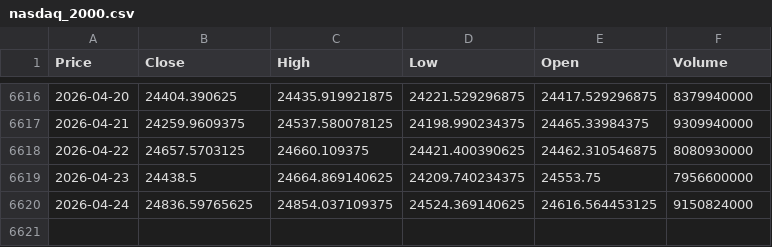
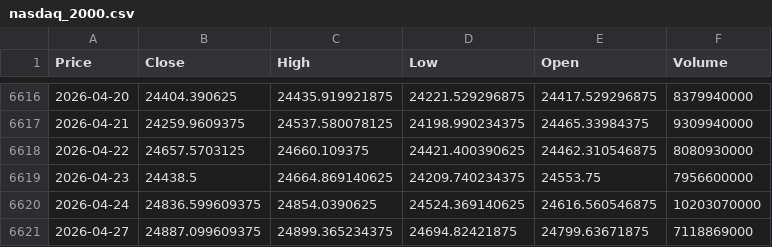
Before and after one commit to newyorkwoo/buyStock, a CSV file: public/data/raw/nasdaq_2000.csv, drawn as a sheet; only a part is shown, gaps mark what is left out; the diff names each change by its address in the sheet, - before the commit and + after, or states it on an @@ line.

```diff
--- a/public/data/raw/nasdaq_2000.csv
+++ b/public/data/raw/nasdaq_2000.csv
-B6620 (Close): 24836.59765625
+B6620 (Close): 24836.599609375
-C6620 (High): 24854.037109375
+C6620 (High): 24854.0390625
-E6620 (Open): 24616.564453125
+E6620 (Open): 24616.560546875
-F6620 (Volume): 9150824000
+F6620 (Volume): 10203070000
+row 6621: 2026-04-27 | 24887.099609375 | 24899.365234375 | 24694.82421875 | 24799.63671875 | 7118869000
```
Also changed, not shown: public/data/raw/vix_2000.csv.
